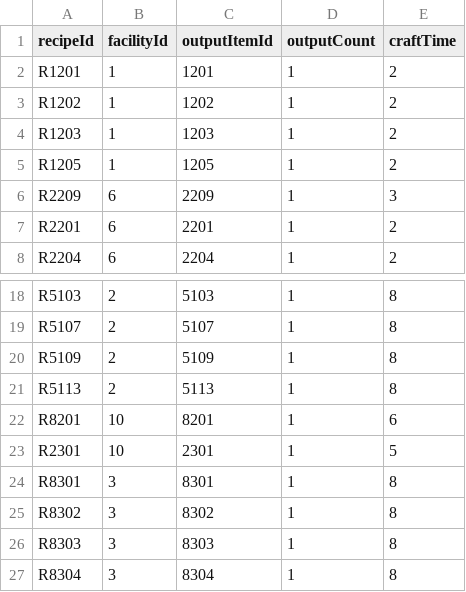
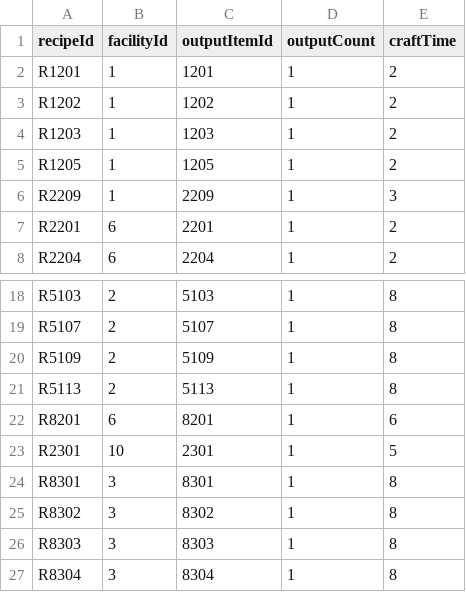
Before and after one commit to solmin020619/TimeKov, a CSV file: Documentation/sheet_backup/RecipeData.csv, drawn as a sheet; only a part is shown, gaps mark what is left out.

```diff
--- a/Documentation/sheet_backup/RecipeData.csv
+++ b/Documentation/sheet_backup/RecipeData.csv
@@ -5,3 +5,3 @@ R1203,1,1203,1,2
 R1205,1,1205,1,2
-R2209,6,2209,1,3
+R2209,1,2209,1,3
 R2201,6,2201,1,2
@@ -21,3 +21,3 @@ R5109,2,5109,1,8
 R5113,2,5113,1,8
-R8201,10,8201,1,6
+R8201,6,8201,1,6
 R2301,10,2301,1,5
```
Also changed, not shown: Documentation/sheet_backup/ItemData.csv, Documentation/sheet_backup/Localization.csv, 3 other files.
